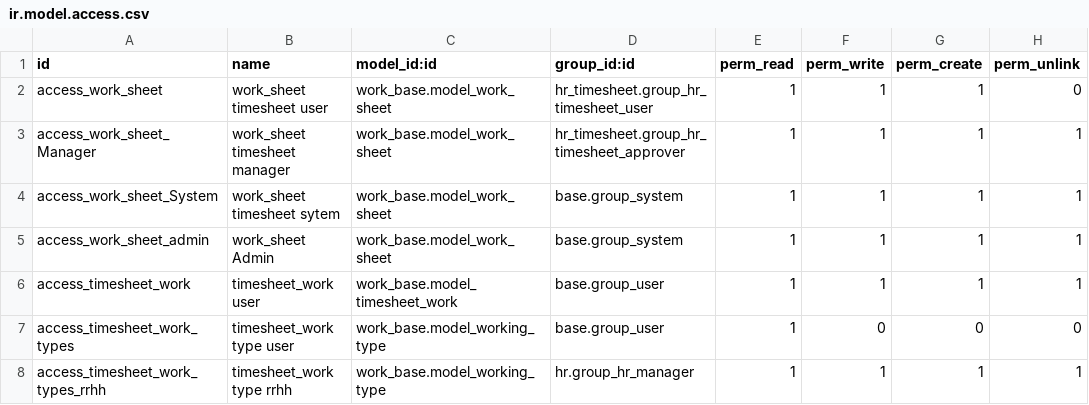
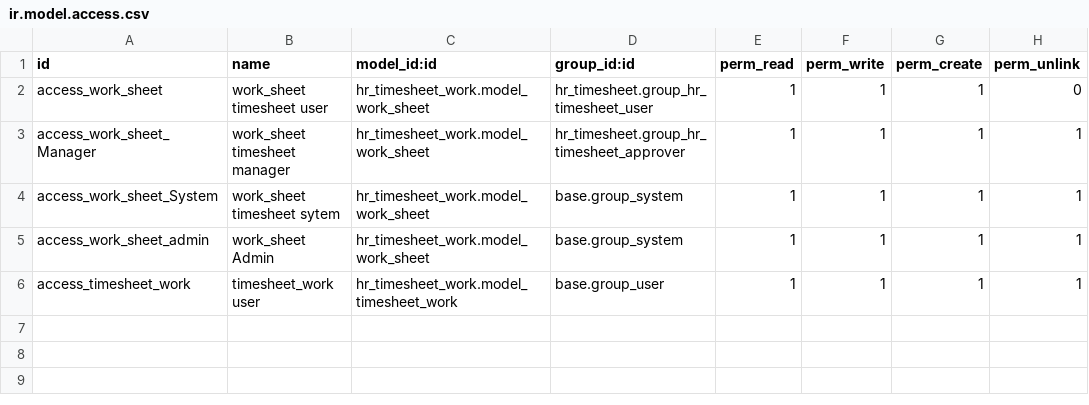
Before and after one commit to antoniocanovas/dev14, a CSV file: hr_timesheet_work/security/ir.model.access.csv, drawn as a sheet.

Commit message:
v0

```diff
--- a/hr_timesheet_work/security/ir.model.access.csv
+++ b/hr_timesheet_work/security/ir.model.access.csv
@@ -1,8 +1,6 @@
 id,name,model_id:id,group_id:id,perm_read,perm_write,perm_create,perm_unlink
-access_work_sheet,work_sheet timesheet user,work_base.model_work_sheet,hr_timesheet.group_hr_timesheet_user,1,1,1,0
-access_work_sheet_Manager,work_sheet timesheet manager,work_base.model_work_sheet,hr_timesheet.group_hr_timesheet_approver,1,1,1,1
-access_work_sheet_System,work_sheet timesheet sytem,work_base.model_work_sheet,base.group_system,1,1,1,1
-access_work_sheet_admin,work_sheet Admin,work_base.model_work_sheet,base.group_system,1,1,1,1
-access_timesheet_work,timesheet_work user,work_base.model_timesheet_work,base.group_user,1,1,1,1
-access_timesheet_work_types,timesheet_work type user,work_base.model_working_type,base.group_user,1,0,0,0
-access_timesheet_work_types_rrhh,timesheet_work type rrhh,work_base.model_working_type,hr.group_hr_manager,1,1,1,1
+access_work_sheet,work_sheet timesheet user,hr_timesheet_work.model_work_sheet,hr_timesheet.group_hr_timesheet_user,1,1,1,0
+access_work_sheet_Manager,work_sheet timesheet manager,hr_timesheet_work.model_work_sheet,hr_timesheet.group_hr_timesheet_approver,1,1,1,1
+access_work_sheet_System,work_sheet timesheet sytem,hr_timesheet_work.model_work_sheet,base.group_system,1,1,1,1
+access_work_sheet_admin,work_sheet Admin,hr_timesheet_work.model_work_sheet,base.group_system,1,1,1,1
+access_timesheet_work,timesheet_work user,hr_timesheet_work.model_timesheet_work,base.group_user,1,1,1,1
```
